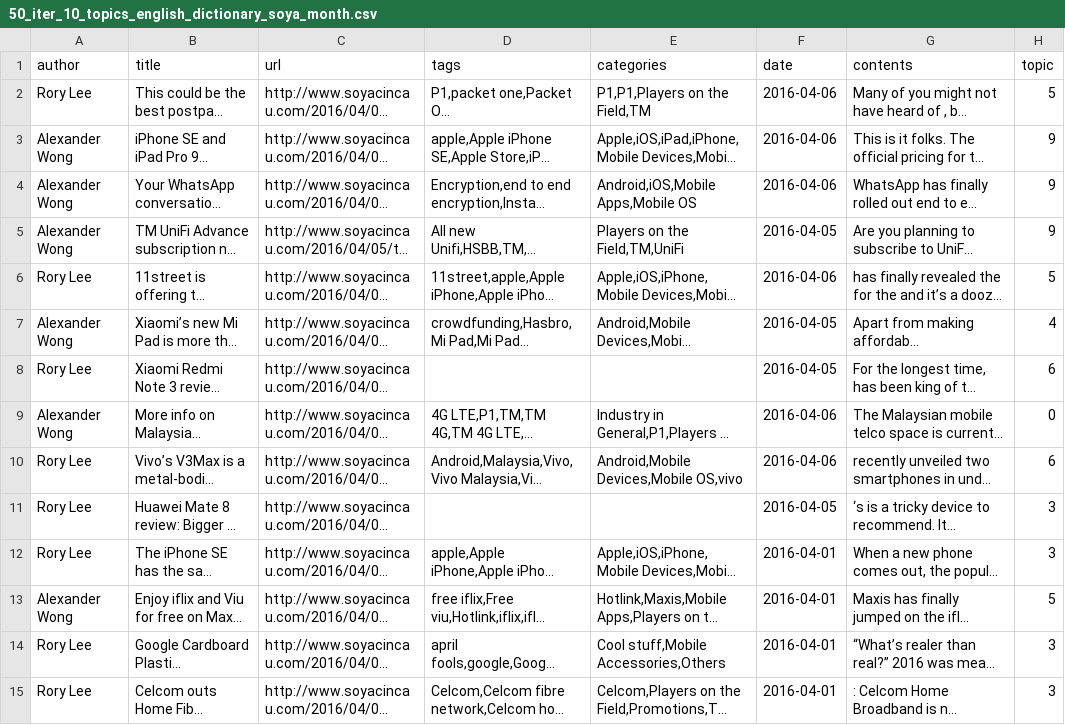
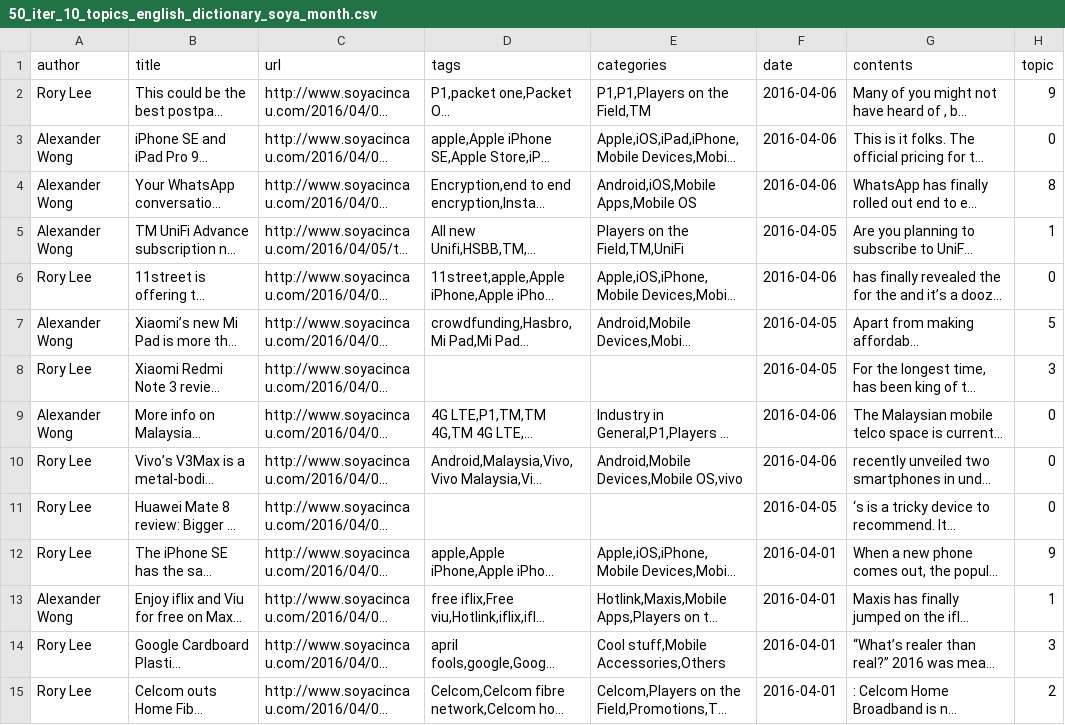
Before and after one commit to HiiYL/News-Scraper, a CSV file: tagged_datasets/50_iter_10_topics_english_dictionary_soya_month.csv, drawn as a sheet; only a part is shown; long unchanged cells end in …; the diff covers the shown part only; the diff names each change by its address in the sheet, - before the commit and + after, or states it on an @@ line.

```diff
--- a/tagged_datasets/50_iter_10_topics_english_dictionary_soya_month.csv
+++ b/tagged_datasets/50_iter_10_topics_english_dictionary_soya_month.csv
-H2 (topic): 5
+H2 (topic): 9
-H3 (topic): 9
+H3 (topic): 0
-H4 (topic): 9
+H4 (topic): 8
-H5 (topic): 9
+H5 (topic): 1
-H6 (topic): 5
+H6 (topic): 0
-H7 (topic): 4
+H7 (topic): 5
-H8 (topic): 6
+H8 (topic): 3
-H10 (topic): 6
+H10 (topic): 0
-H11 (topic): 3
+H11 (topic): 0
-H12 (topic): 3
+H12 (topic): 9
-H13 (topic): 5
+H13 (topic): 1
-H15 (topic): 3
+H15 (topic): 2
```
Also changed, not shown: 117 edited cells elsewhere in this file, 48 other files.
